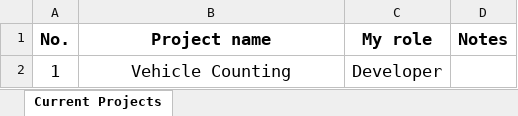
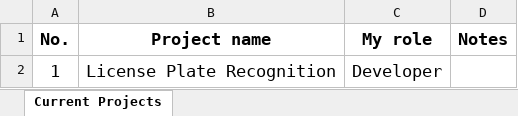
Before and after one commit to nntrivi2001/nntrivi2001.github.io, an Excel workbook: assets/data/currentprojects.xlsx, sheet Current Projects, drawn as a sheet; values as stored, in another font and other column widths than the file's, no borders; the diff names each change by its address in the sheet, - before the commit and + after, or states it on an @@ line.

```diff
--- a/assets/data/currentprojects.xlsx (sheet Current Projects)
+++ b/assets/data/currentprojects.xlsx (sheet Current Projects)
-B2 (Project name): Vehicle Counting
+B2 (Project name): License Plate Recognition
```
Also changed, not shown: assets/data/finishedprojects.xlsx, 3 other files.
